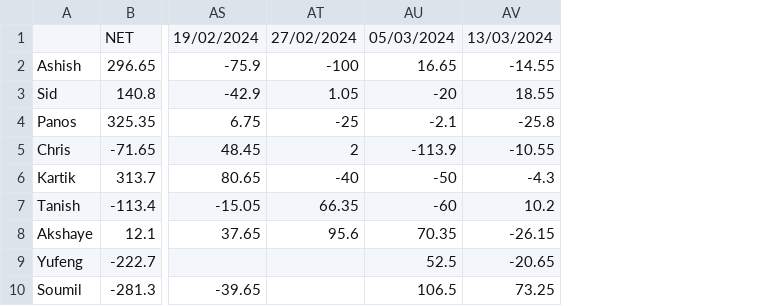
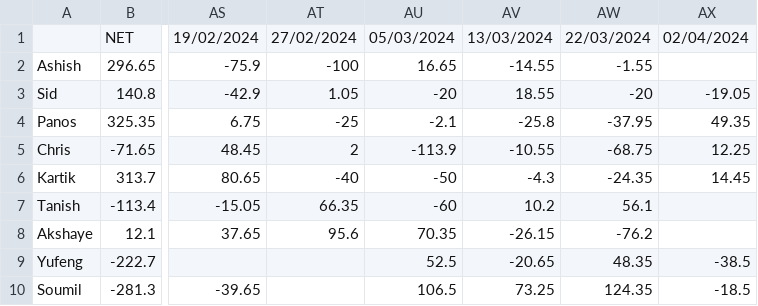
Before and after one commit to panstenos/Poker-Game-Analysis-using-Plotly-Dash, a CSV file: data/data.csv, drawn as a sheet; only a part is shown, gaps mark what is left out; the diff names each change by its address in the sheet, - before the commit and + after, or states it on an @@ line.

Commit message:
Version 3.2.10 - 22 Mar data - 2 Apr data

```diff
--- a/data/data.csv
+++ b/data/data.csv
+column AW, rows 1-10: 22/03/2024 | -1.55 | -20 | -37.95 | -68.75 | -24.35 | 56.1 | -76.2 | 48.35 | 124.35
+column AX, rows 1-10: 02/04/2024 |  | -19.05 | 49.35 | 12.25 | 14.45 |  |  | -38.5 | -18.5
```
